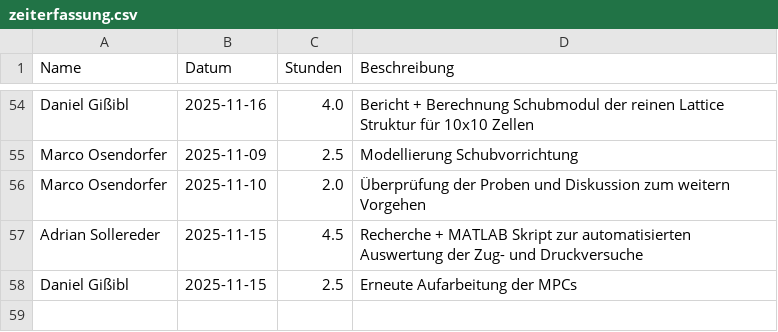
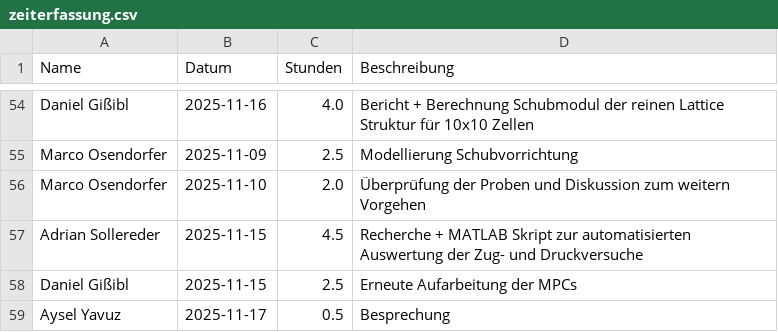
Before and after one commit to Dannyg-CFD/uni-zeiterfassung, a CSV file: zeiterfassung.csv, drawn as a sheet; only a part is shown, gaps mark what is left out.

Commit message:
Update Zeiterfassung durch Aysel Yavuz

```diff
--- a/zeiterfassung.csv
+++ b/zeiterfassung.csv
@@ -58 +58,2 @@ Adrian Sollereder,2025-11-15,4.5,Recherche + MATLAB Skript zur automatisierten A
 Daniel Gißibl,2025-11-15,2.5,Erneute Aufarbeitung der MPCs
+Aysel Yavuz,2025-11-17,0.5,Besprechung
```
